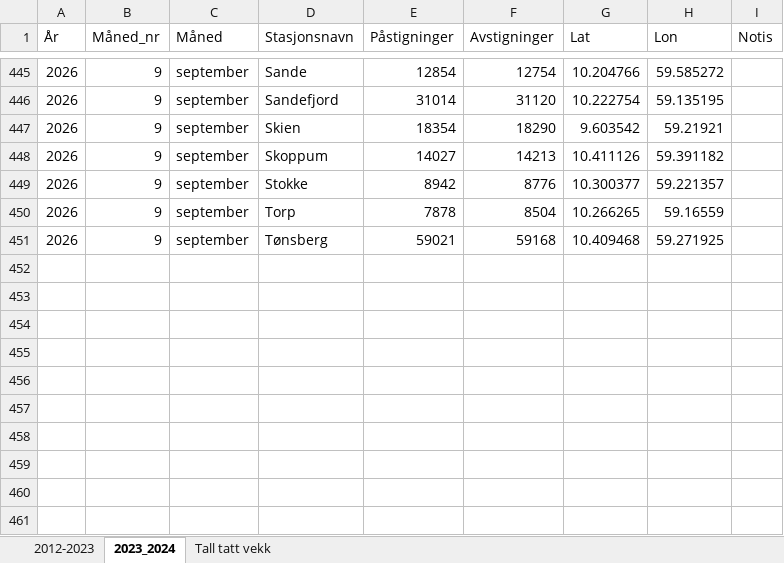
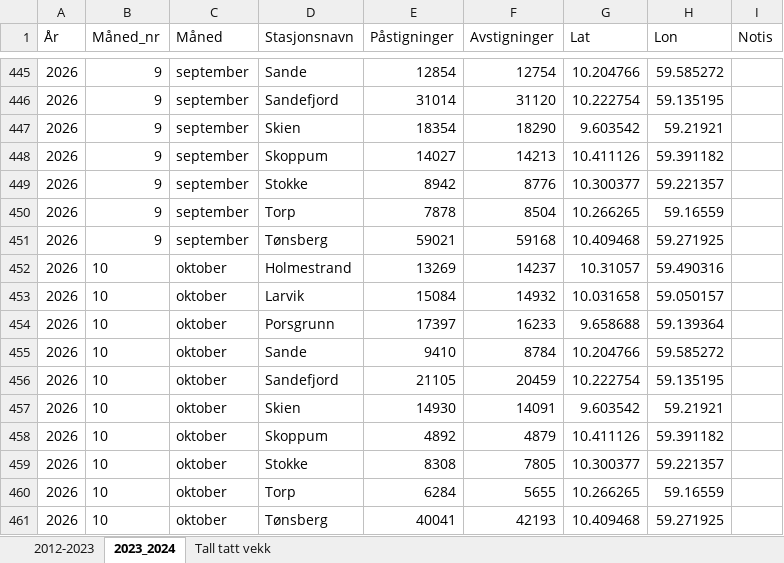
Before and after one commit to RasmusPalmqvist/Vestfold, an Excel workbook: 05_Mobilitet og infrastruktur/Persontransport og reisevaner/Mobilitetsdashboard/Brukes2024/Jernbanestatistikk_2012_2024.xlsx, sheet 2023_2024, drawn as a sheet; only a part is shown, gaps mark what is left out; values as stored, in another font and other column widths than the file's, no borders; the diff names each change by its address in the sheet, - before the commit and + after, or states it on an @@ line.

Commit message:
Update Jernbanestatistikk_2012_2024.xlsx

```diff
--- a/05_Mobilitet og infrastruktur/Persontransport og reisevaner/Mobilitetsdashboard/Brukes2024/Jernbanestatistikk_2012_2024.xlsx (sheet 2023_2024)
+++ b/05_Mobilitet og infrastruktur/Persontransport og reisevaner/Mobilitetsdashboard/Brukes2024/Jernbanestatistikk_2012_2024.xlsx (sheet 2023_2024)
+row 452: 2026 | 10 | oktober | Holmestrand | 13269 | 14237 | 10.31057 | 59.490316
+row 453: 2026 | 10 | oktober | Larvik | 15084 | 14932 | 10.031658 | 59.050157
+row 454: 2026 | 10 | oktober | Porsgrunn | 17397 | 16233 | 9.658688 | 59.139364
+row 455: 2026 | 10 | oktober | Sande | 9410 | 8784 | 10.204766 | 59.585272
+row 456: 2026 | 10 | oktober | Sandefjord | 21105 | 20459 | 10.222754 | 59.135195
+row 457: 2026 | 10 | oktober | Skien | 14930 | 14091 | 9.603542 | 59.21921
+row 458: 2026 | 10 | oktober | Skoppum | 4892 | 4879 | 10.411126 | 59.391182
+row 459: 2026 | 10 | oktober | Stokke | 8308 | 7805 | 10.300377 | 59.221357
+row 460: 2026 | 10 | oktober | Torp | 6284 | 5655 | 10.266265 | 59.16559
+row 461: 2026 | 10 | oktober | Tønsberg | 40041 | 42193 | 10.409468 | 59.271925
```
